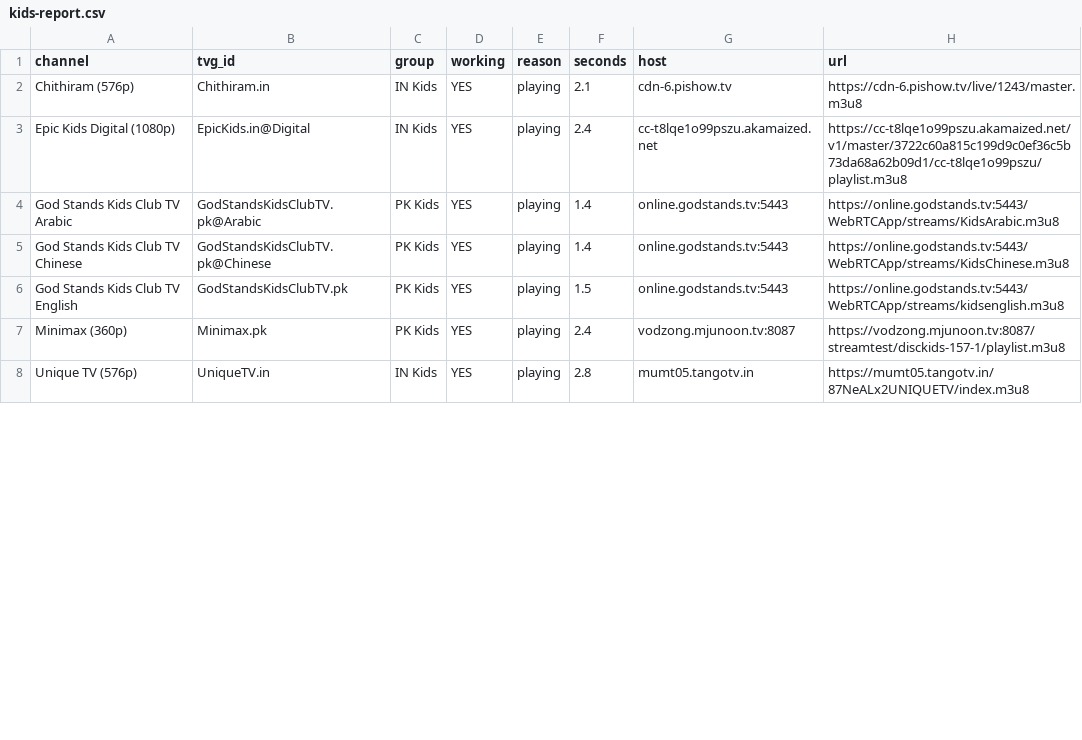
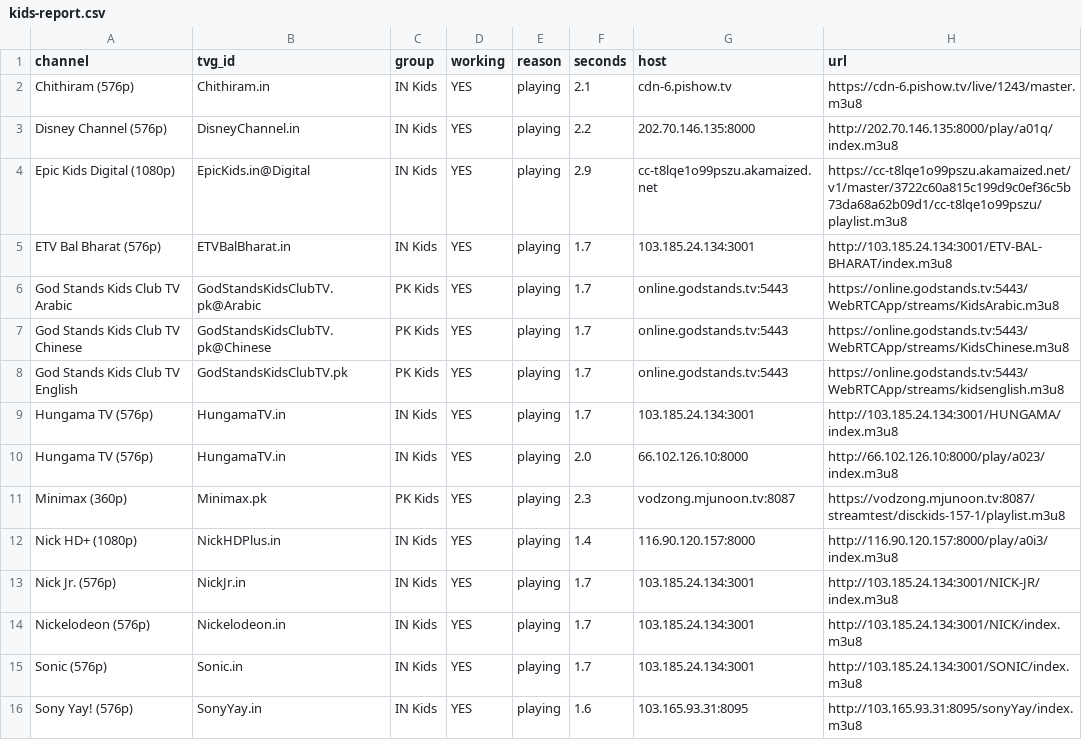
Before and after one commit to Inam321/iptv, a CSV file: reports/kids-report.csv, drawn as a sheet; only a part is shown; the diff covers the shown part only.

```diff
--- a/reports/kids-report.csv
+++ b/reports/kids-report.csv
@@ -2,7 +2,15 @@ channel,tvg_id,group,working,reason,seconds,host,url
 Chithiram (576p),Chithiram.in,IN Kids,YES,playing,2.1,cdn-6.pishow.tv,https://cdn-6.pishow.tv/live/1243/master.m3u8
-Epic Kids Digital (1080p),EpicKids.in@Digital,IN Kids,YES,playing,2.4,cc-t8lqe1o99pszu.akamaized.net,https://cc-t8lqe1o99pszu.akamaized.net/v1/master/3722c60a815c199d9c0ef36c5b73da68a62b09d1/cc-t8lqe1o99pszu/playlist.m3u8
-God Stands Kids Club TV Arabic,GodStandsKidsClubTV.pk@Arabic,PK Kids,YES,playing,1.4,online.godstands.tv:5443,https://online.godstands.tv:5443/WebRTCApp/streams/KidsArabic.m3u8
-God Stands Kids Club TV Chinese,GodStandsKidsClubTV.pk@Chinese,PK Kids,YES,playing,1.4,online.godstands.tv:5443,https://online.godstands.tv:5443/WebRTCApp/streams/KidsChinese.m3u8
-God Stands Kids Club TV English,GodStandsKidsClubTV.pk,PK Kids,YES,playing,1.5,online.godstands.tv:5443,https://online.godstands.tv:5443/WebRTCApp/streams/kidsenglish.m3u8
-Minimax (360p),Minimax.pk,PK Kids,YES,playing,2.4,vodzong.mjunoon.tv:8087,https://vodzong.mjunoon.tv:8087/streamtest/disckids-157-1/playlist.m3u8
-Unique TV (576p),UniqueTV.in,IN Kids,YES,playing,2.8,mumt05.tangotv.in,https://mumt05.tangotv.in/87NeALx2UNIQUETV/index.m3u8
+Disney Channel (576p),DisneyChannel.in,IN Kids,YES,playing,2.2,202.70.146.135:8000,http://202.70.146.135:8000/play/a01q/index.m3u8
+Epic Kids Digital (1080p),EpicKids.in@Digital,IN Kids,YES,playing,2.9,cc-t8lqe1o99pszu.akamaized.net,https://cc-t8lqe1o99pszu.akamaized.net/v1/master/3722c60a815c199d9c0ef36c5b73da68a62b09d1/cc-t8lqe1o99pszu/playlist.m3u8
+ETV Bal Bharat (576p),ETVBalBharat.in,IN Kids,YES,playing,1.7,103.185.24.134:3001,http://103.185.24.134:3001/ETV-BAL-BHARAT/index.m3u8
+God Stands Kids Club TV Arabic,GodStandsKidsClubTV.pk@Arabic,PK Kids,YES,playing,1.7,online.godstands.tv:5443,https://online.godstands.tv:5443/WebRTCApp/streams/KidsArabic.m3u8
+God Stands Kids Club TV Chinese,GodStandsKidsClubTV.pk@Chinese,PK Kids,YES,playing,1.7,online.godstands.tv:5443,https://online.godstands.tv:5443/WebRTCApp/streams/KidsChinese.m3u8
+God Stands Kids Club TV English,GodStandsKidsClubTV.pk,PK Kids,YES,playing,1.7,online.godstands.tv:5443,https://online.godstands.tv:5443/WebRTCApp/streams/kidsenglish.m3u8
+Hungama TV (576p),HungamaTV.in,IN Kids,YES,playing,1.7,103.185.24.134:3001,http://103.185.24.134:3001/HUNGAMA/index.m3u8
+Hungama TV (576p),HungamaTV.in,IN Kids,YES,playing,2.0,66.102.126.10:8000,http://66.102.126.10:8000/play/a023/index.m3u8
+Minimax (360p),Minimax.pk,PK Kids,YES,playing,2.3,vodzong.mjunoon.tv:8087,https://vodzong.mjunoon.tv:8087/streamtest/disckids-157-1/playlist.m3u8
+Nick HD+ (1080p),NickHDPlus.in,IN Kids,YES,playing,1.4,116.90.120.157:8000,http://116.90.120.157:8000/play/a0i3/index.m3u8
+Nick Jr. (576p),NickJr.in,IN Kids,YES,playing,1.7,103.185.24.134:3001,http://103.185.24.134:3001/NICK-JR/index.m3u8
+Nickelodeon (576p),Nickelodeon.in,IN Kids,YES,playing,1.7,103.185.24.134:3001,http://103.185.24.134:3001/NICK/index.m3u8
+Sonic (576p),Sonic.in,IN Kids,YES,playing,1.7,103.185.24.134:3001,http://103.185.24.134:3001/SONIC/index.m3u8
+Sony Yay! (576p),SonyYay.in,IN Kids,YES,playing,1.6,103.165.93.31:8095,http://103.165.93.31:8095/sonyYay/index.m3u8
```
Also changed, not shown: 5 added rows, 2 removed rows and 3 edited cells elsewhere in this file, reports/entertainment-report.csv, reports/movies-report.csv, 14 other files.
